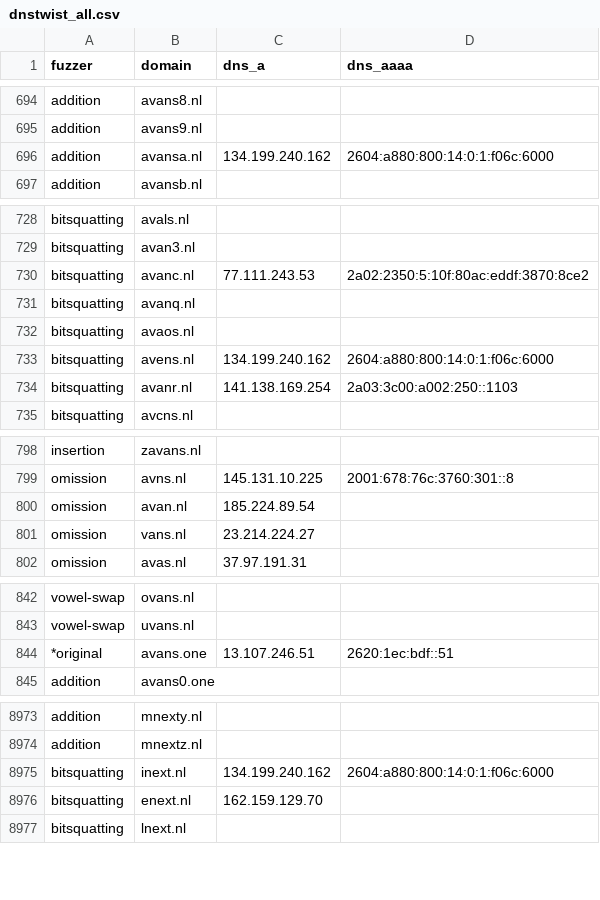
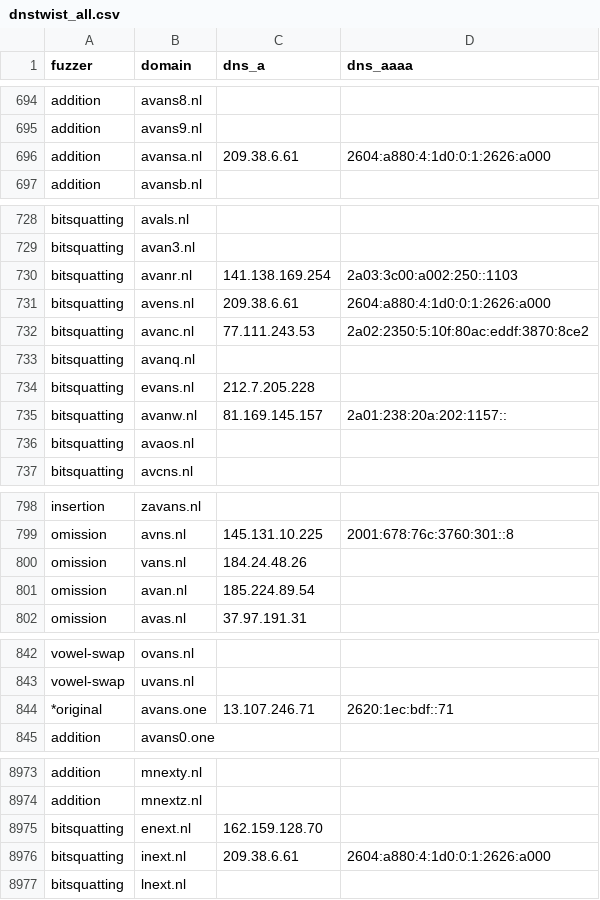
Before and after one commit to kqlen/Lists, a CSV file: DNSTWIST/data/dnstwist_all.csv, drawn as a sheet; only a part is shown, gaps mark what is left out; the diff covers the shown part only.

```diff
--- a/DNSTWIST/data/dnstwist_all.csv
+++ b/DNSTWIST/data/dnstwist_all.csv
@@ -695,3 +695,3 @@ addition,avans8.nl,,
 addition,avans9.nl,,
-addition,avansa.nl,134.199.240.162,2604:a880:800:14:0:1:f06c:6000
+addition,avansa.nl,209.38.6.61,2604:a880:4:1d0:0:1:2626:a000
 addition,avansb.nl,,
@@ -729,7 +729,9 @@ bitsquatting,avals.nl,,
 bitsquatting,avan3.nl,,
+bitsquatting,avanr.nl,141.138.169.254,2a03:3c00:a002:250::1103
+bitsquatting,avens.nl,209.38.6.61,2604:a880:4:1d0:0:1:2626:a000
 bitsquatting,avanc.nl,77.111.243.53,2a02:2350:5:10f:80ac:eddf:3870:8ce2
 bitsquatting,avanq.nl,,
+bitsquatting,evans.nl,212.7.205.228,
+bitsquatting,avanw.nl,81.169.145.157,2a01:238:20a:202:1157::
 bitsquatting,avaos.nl,,
-bitsquatting,avens.nl,134.199.240.162,2604:a880:800:14:0:1:f06c:6000
-bitsquatting,avanr.nl,141.138.169.254,2a03:3c00:a002:250::1103
 bitsquatting,avcns.nl,,
@@ -799,4 +799,4 @@ insertion,zavans.nl,,
 omission,avns.nl,145.131.10.225,2001:678:76c:3760:301::8
+omission,vans.nl,184.24.48.26,
 omission,avan.nl,185.224.89.54,
-omission,vans.nl,23.214.224.27,
 omission,avas.nl,37.97.191.31,
@@ -843,3 +843,3 @@ vowel-swap,ovans.nl,,
 vowel-swap,uvans.nl,,
-*original,avans.one,13.107.246.51,2620:1ec:bdf::51
+*original,avans.one,13.107.246.71,2620:1ec:bdf::71
 addition,avans0.one,,
@@ -8974,4 +8974,4 @@ addition,mnexty.nl,,
 addition,mnextz.nl,,
-bitsquatting,inext.nl,134.199.240.162,2604:a880:800:14:0:1:f06c:6000
-bitsquatting,enext.nl,162.159.129.70,
+bitsquatting,enext.nl,162.159.128.70,
+bitsquatting,inext.nl,209.38.6.61,2604:a880:4:1d0:0:1:2626:a000
 bitsquatting,lnext.nl,,
```
Also changed, not shown: 2 moved rows and 15 edited cells elsewhere in this file.
